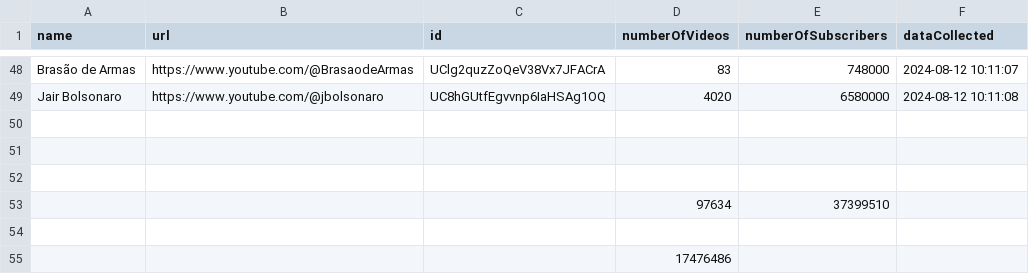
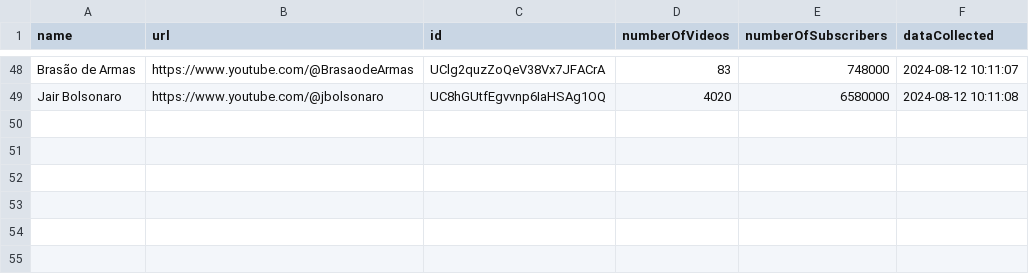
Before and after one commit to geraldohomero/dh-youtube-research, a CSV file: data/ytChannels.csv, drawn as a sheet; only a part is shown, gaps mark what is left out; the diff names each change by its address in the sheet, - before the commit and + after, or states it on an @@ line.

Commit message:
Update ytChannels.csv

```diff
--- a/data/ytChannels.csv
+++ b/data/ytChannels.csv
-row 50: (empty)
-row 51: (empty)
-row 52: (empty)
-row 53:  |  |  | 97634 | 37399510
-row 54: (empty)
-row 55:  |  |  | 17476486
```
